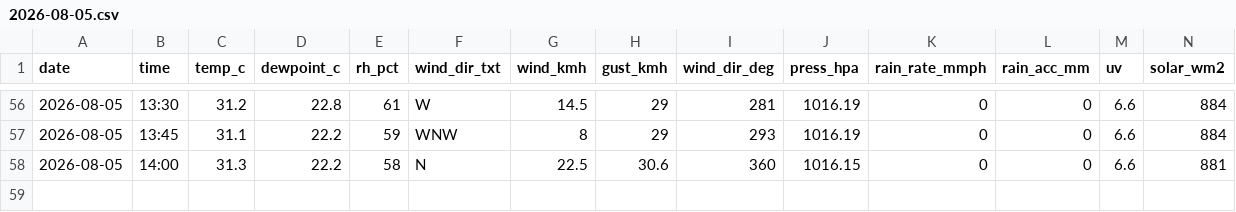
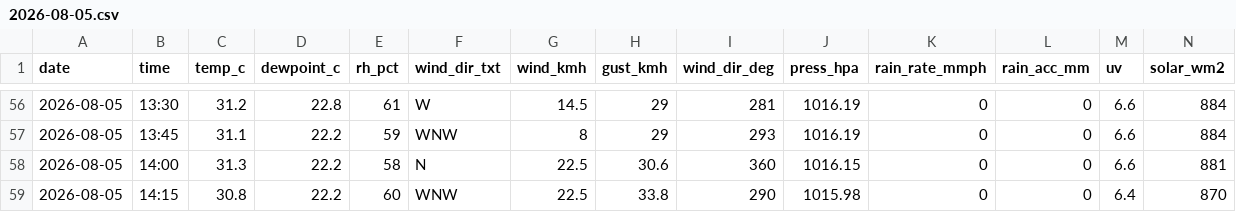
Before and after one commit to max-collinas1/climate-collinas1, a CSV file: data_raw/clean/auto/2026/2026-08-05.csv, drawn as a sheet; only a part is shown, gaps mark what is left out; rows hold the shown columns only; the diff names each change by its address in the sheet, - before the commit and + after, or states it on an @@ line.

```diff
--- a/data_raw/clean/auto/2026/2026-08-05.csv
+++ b/data_raw/clean/auto/2026/2026-08-05.csv
+row 59: 2026-08-05 | 14:15 | 30.8 | 22.2 | 60 | WNW | 22.5 | 33.8 | 290 | 1015.98 | 0 | 0 | 6.4 | 870
```
Also changed, not shown: 3 other files.
